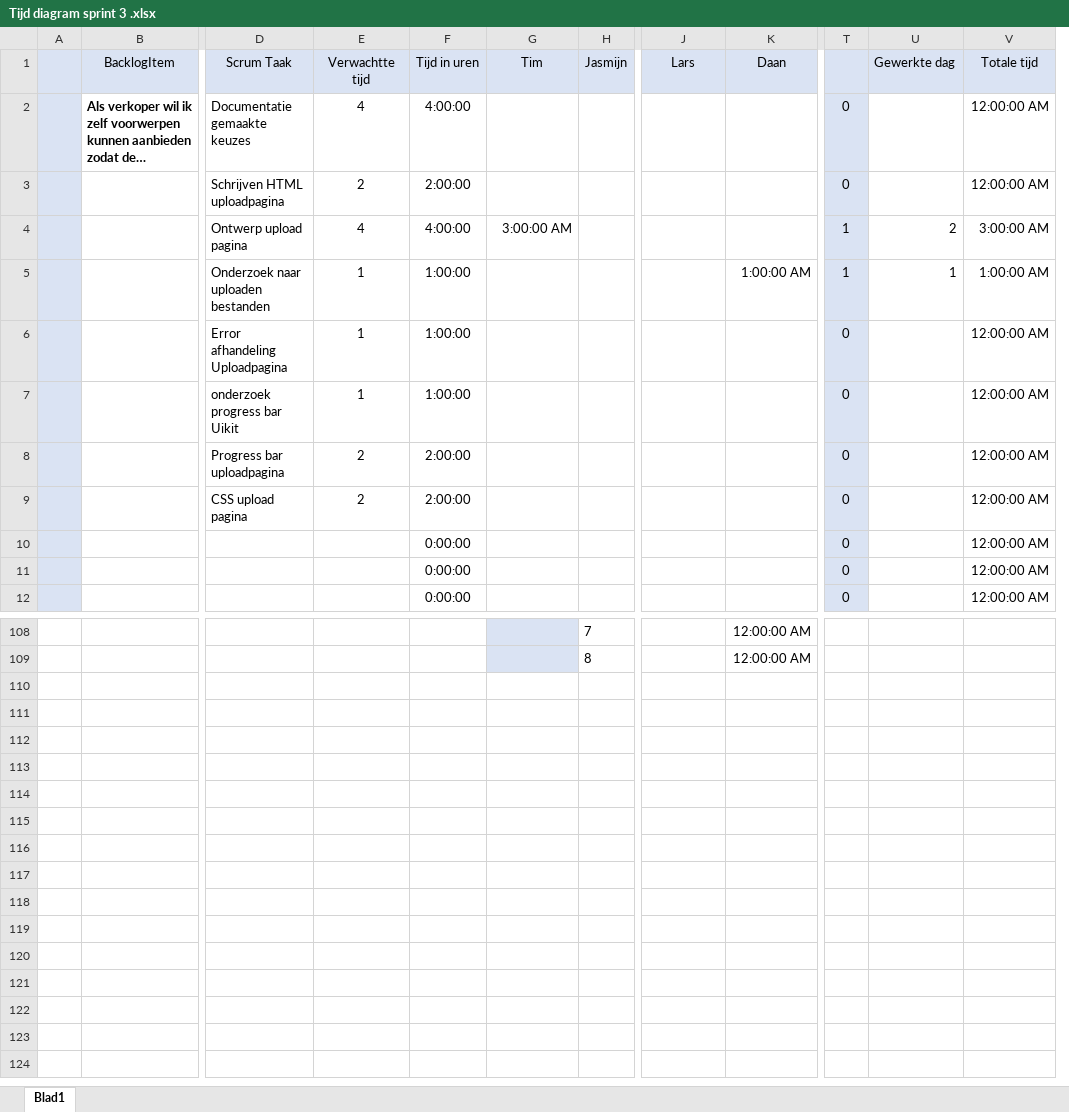
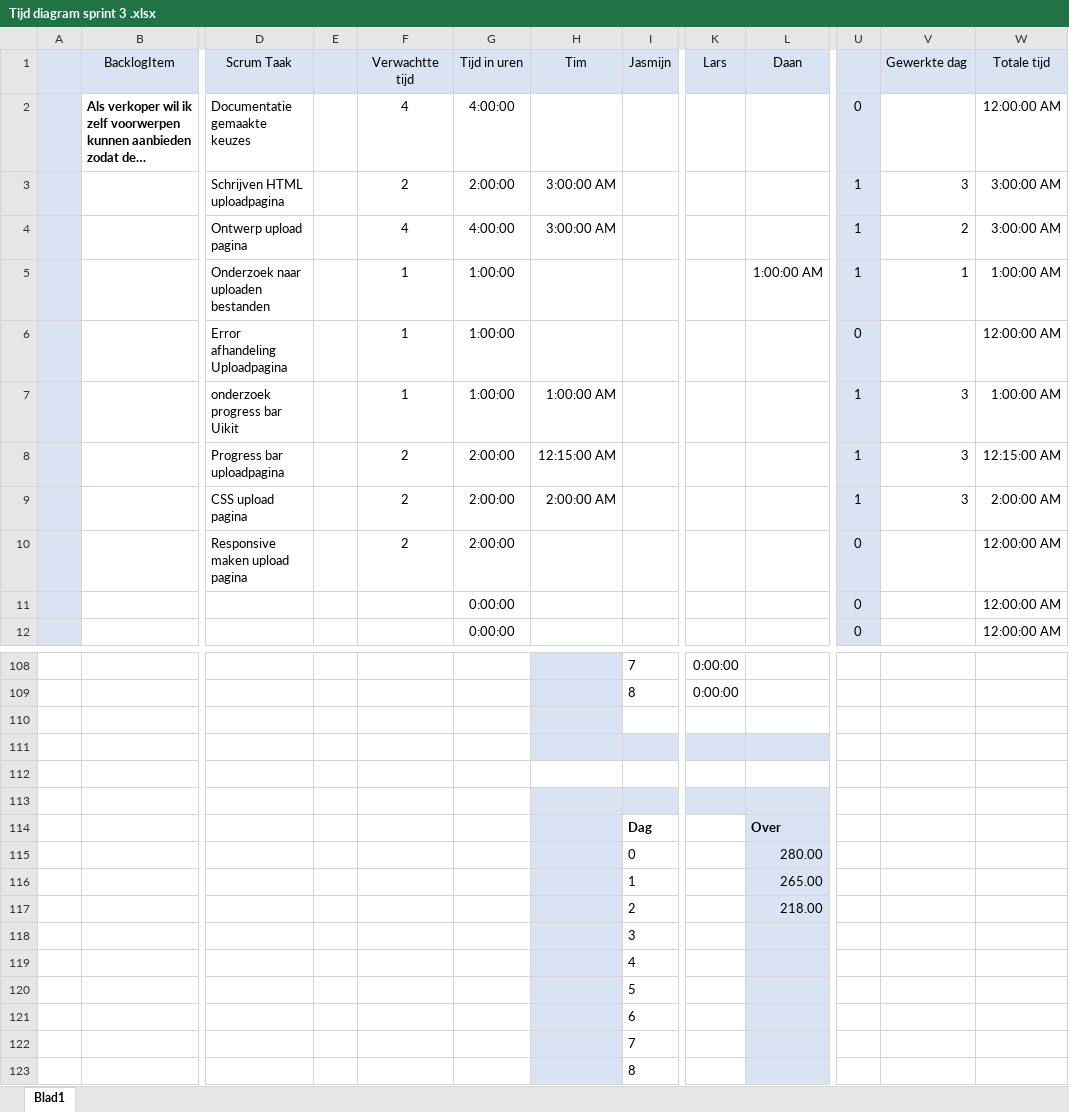
Before and after one commit to iProject-Groep1/Documentatie, an Excel workbook: Tijd diagram sprint 3 .xlsx, sheet Blad1, drawn as a sheet; only a part is shown, gaps mark what is left out; long unchanged cells end in …; values as stored, in another font and other column widths than the file's, no borders; charts and pictures and conditional formats not drawn; removed rows and columns are numbered as before the commit, all else as after; rows hold the shown columns only; the diff covers the shown part only; the diff names each change by its address in the sheet, - before the commit and + after, or states it on an @@ line.

```diff
--- a/Tijd diagram sprint 3 .xlsx (sheet Blad1)
+++ b/Tijd diagram sprint 3 .xlsx (sheet Blad1)
+column E, empty
+column K, row 1: Lars; rows 108-109: 0:00:00 | 0:00:00
-column K, rows 1-5: Daan |  |  |  | 1:00:00 AM; rows 108-109: 12:00:00 AM | 12:00:00 AM
-L1: Lars
+L1: Daan
-H3: (empty)
+H3: 3:00:00 AM
-U3: 0
+U3: 1
-V3: (empty)
+V3: 3
-W3: 12:00:00 AM
+W3: 3:00:00 AM
-L5: (empty)
+L5: 1:00:00 AM
-H7: (empty)
+H7: 1:00:00 AM
-U7: 0
+U7: 1
-V7: (empty)
+V7: 3
-W7: 12:00:00 AM
+W7: 1:00:00 AM
+row 8:  |  | Progress bar uploadpagina |  | 2 | 2:00:00 | 12:15:00 AM |  |  |  | 1 | 3 | 12:15:00 AM
+row 9:  |  | CSS upload pagina |  | 2 | 2:00:00 | 2:00:00 AM |  |  |  | 1 | 3 | 2:00:00 AM
-D10: Progress bar uploadpagina
+D10: Responsive maken upload pagina
-row 9:  |  | CSS upload pagina | 2 | 2:00:00 |  |  |  |  | 0 |  | 12:00:00 AM
-row 10:  |  |  |  | 0:00:00 |  |  |  |  | 0 |  | 12:00:00 AM
+row 110: (empty)
+row 111: (empty)
+row 112: (empty)
+row 113: (empty)
+row 114:  |  |  |  |  |  |  | Dag |  | Over
+row 115:  |  |  |  |  |  |  | 0 |  | 280.00
+row 116:  |  |  |  |  |  |  | 1 |  | 265.00
+row 117:  |  |  |  |  |  |  | 2 |  | 218.00
+row 118:  |  |  |  |  |  |  | 3
+row 119:  |  |  |  |  |  |  | 4
+row 120:  |  |  |  |  |  |  | 5
+row 121:  |  |  |  |  |  |  | 6
+row 122:  |  |  |  |  |  |  | 7
+row 123:  |  |  |  |  |  |  | 8
```
Also changed, not shown: 1 added row, 1 removed row and 59 edited cells elsewhere in this sheet, formulas that keep their value, charts or pictures, 1 other file.
